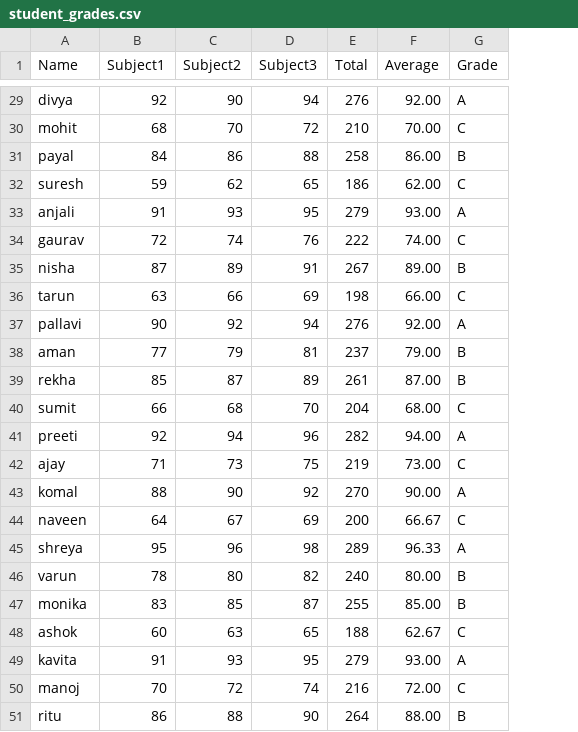
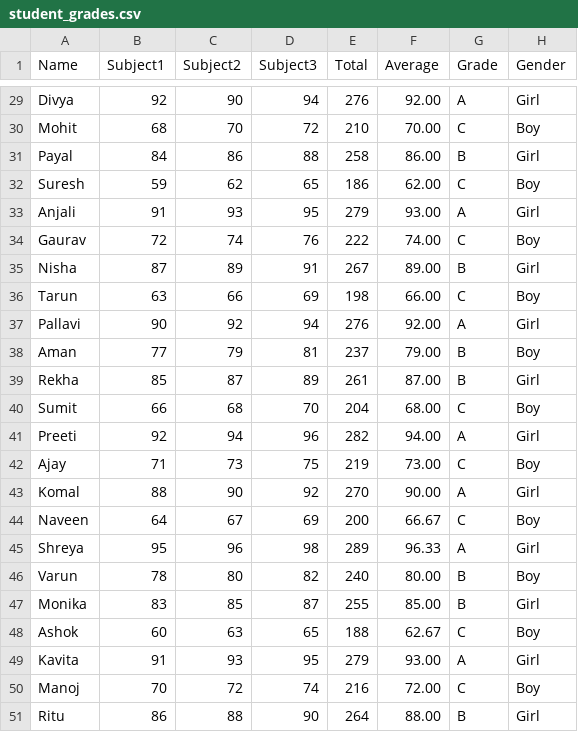
Before and after one commit to sujatacheeta/Data-visualization-python-project, a CSV file: Data Visualization/student_grades.csv, drawn as a sheet; only a part is shown, gaps mark what is left out; the diff covers the shown part only; the diff names each change by its address in the sheet, - before the commit and + after, or states it on an @@ line.

```diff
--- a/Data Visualization/student_grades.csv
+++ b/Data Visualization/student_grades.csv
+column H (Gender), rows 29-51: Girl | Boy | Girl | Boy | Girl | Boy | Girl | Boy | Girl | Boy | Girl | Boy | Girl | Boy | Girl | Boy | Girl | Boy | Girl | Boy | Girl | Boy | Girl
-A29 (Name): divya
+A29 (Name): Divya
-A30 (Name): mohit
+A30 (Name): Mohit
-A31 (Name): payal
+A31 (Name): Payal
-A32 (Name): suresh
+A32 (Name): Suresh
-A33 (Name): anjali
+A33 (Name): Anjali
-A34 (Name): gaurav
+A34 (Name): Gaurav
-A35 (Name): nisha
+A35 (Name): Nisha
-A36 (Name): tarun
+A36 (Name): Tarun
-A37 (Name): pallavi
+A37 (Name): Pallavi
-A38 (Name): aman
+A38 (Name): Aman
-A39 (Name): rekha
+A39 (Name): Rekha
-A40 (Name): sumit
+A40 (Name): Sumit
-A41 (Name): preeti
+A41 (Name): Preeti
-A42 (Name): ajay
+A42 (Name): Ajay
-A43 (Name): komal
+A43 (Name): Komal
-A44 (Name): naveen
+A44 (Name): Naveen
-A45 (Name): shreya
+A45 (Name): Shreya
-A46 (Name): varun
+A46 (Name): Varun
-A47 (Name): monika
+A47 (Name): Monika
-A48 (Name): ashok
+A48 (Name): Ashok
-A49 (Name): kavita
+A49 (Name): Kavita
-A50 (Name): manoj
+A50 (Name): Manoj
-A51 (Name): ritu
+A51 (Name): Ritu
```
Also changed, not shown: 27 edited cells elsewhere in this file, 3 other files.
